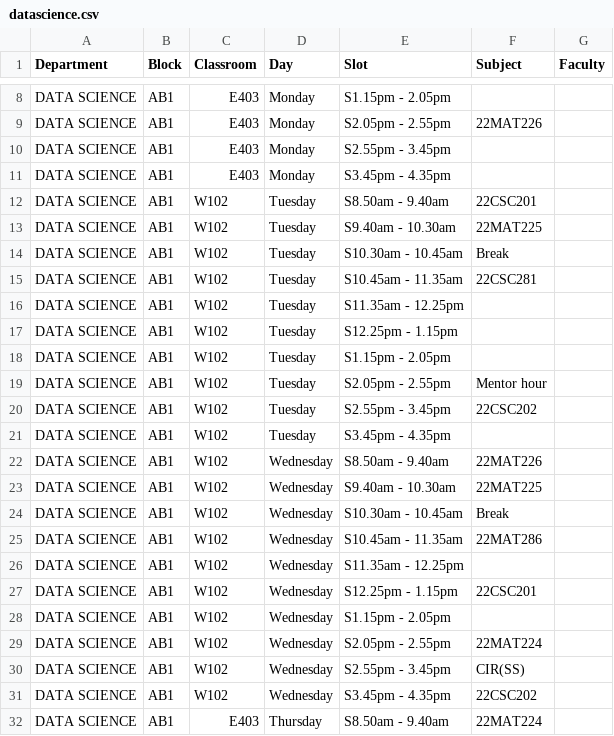
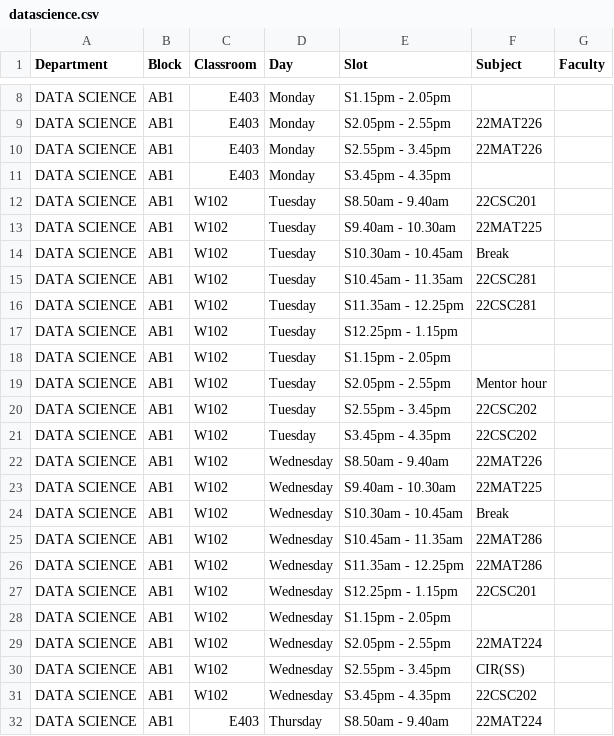
Before and after one commit to gayathry575/freeslot, a CSV file: datascience.csv, drawn as a sheet; only a part is shown, gaps mark what is left out.

Commit message:
fixed time table issue in datascience.csv

```diff
--- a/datascience.csv
+++ b/datascience.csv
@@ -9,3 +9,3 @@ DATA SCIENCE,AB1,E403,Monday,S1.15pm - 2.05pm,,
 DATA SCIENCE,AB1,E403,Monday,S2.05pm - 2.55pm,22MAT226,
-DATA SCIENCE,AB1,E403,Monday,S2.55pm - 3.45pm,,
+DATA SCIENCE,AB1,E403,Monday,S2.55pm - 3.45pm,22MAT226,
 DATA SCIENCE,AB1,E403,Monday,S3.45pm - 4.35pm,,
@@ -15,3 +15,3 @@ DATA SCIENCE,AB1,W102,Tuesday,S10.30am - 10.45am,Break,
 DATA SCIENCE,AB1,W102,Tuesday,S10.45am - 11.35am,22CSC281,
-DATA SCIENCE,AB1,W102,Tuesday,S11.35am - 12.25pm,,
+DATA SCIENCE,AB1,W102,Tuesday,S11.35am - 12.25pm,22CSC281,
 DATA SCIENCE,AB1,W102,Tuesday,S12.25pm - 1.15pm,,
@@ -20,3 +20,3 @@ DATA SCIENCE,AB1,W102,Tuesday,S2.05pm - 2.55pm,Mentor hour,
 DATA SCIENCE,AB1,W102,Tuesday,S2.55pm - 3.45pm,22CSC202,
-DATA SCIENCE,AB1,W102,Tuesday,S3.45pm - 4.35pm,,
+DATA SCIENCE,AB1,W102,Tuesday,S3.45pm - 4.35pm,22CSC202,
 DATA SCIENCE,AB1,W102,Wednesday,S8.50am - 9.40am,22MAT226,
@@ -25,3 +25,3 @@ DATA SCIENCE,AB1,W102,Wednesday,S10.30am - 10.45am,Break,
 DATA SCIENCE,AB1,W102,Wednesday,S10.45am - 11.35am,22MAT286,
-DATA SCIENCE,AB1,W102,Wednesday,S11.35am - 12.25pm,,
+DATA SCIENCE,AB1,W102,Wednesday,S11.35am - 12.25pm,22MAT286,
 DATA SCIENCE,AB1,W102,Wednesday,S12.25pm - 1.15pm,22CSC201,
```
